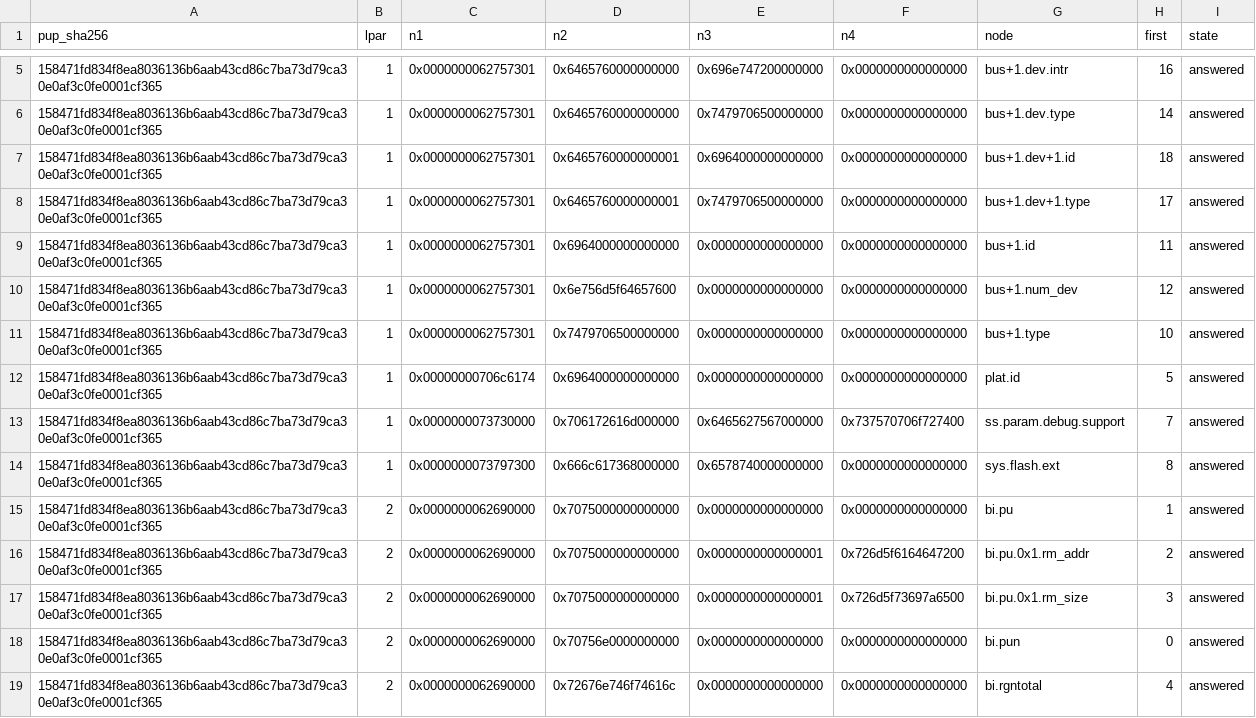
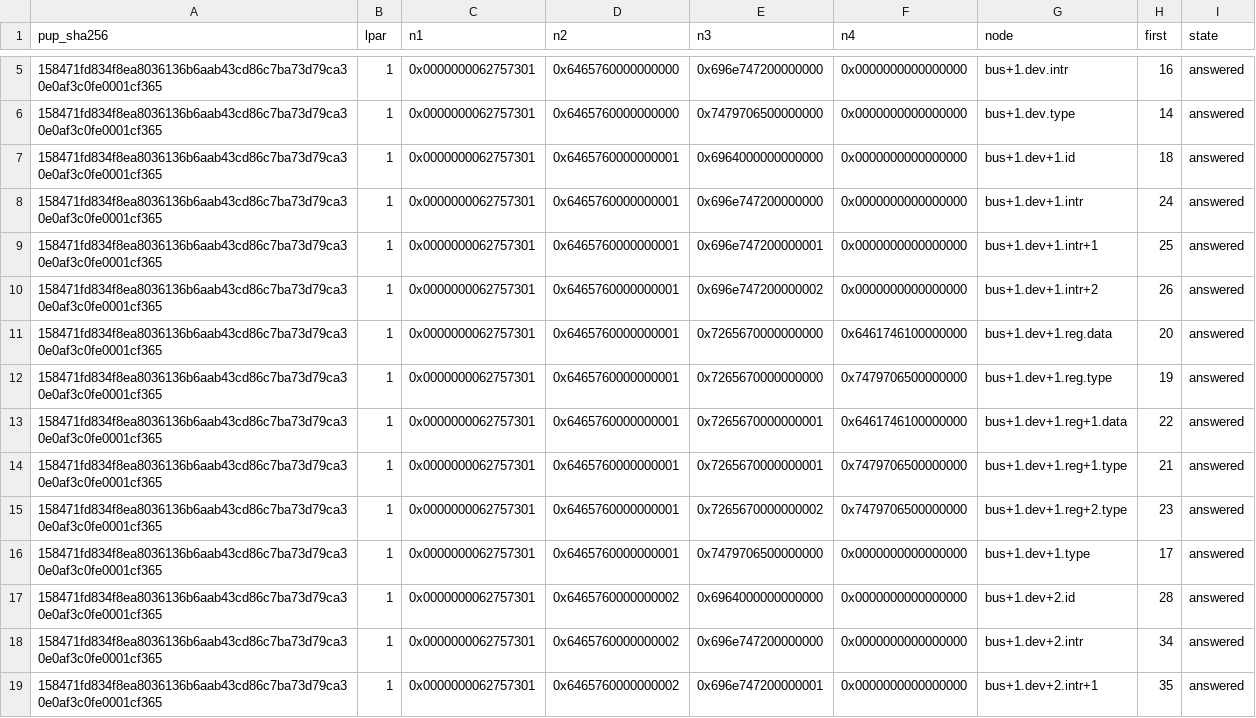
Before and after one commit to RoyalAce22/CellGov, a TSV file: docs/lv1/tables/repository_read.tsv, drawn as a sheet; only a part is shown, gaps mark what is left out; the shorter side is filled out with more unchanged rows; the diff covers the shown part only.

```diff
--- a/docs/lv1/tables/repository_read.tsv
+++ b/docs/lv1/tables/repository_read.tsv
@@ -7,2 +7,13 @@ pup_sha256	lpar	n1	n2	n3	n4	node	first	state
 158471fd834f8ea8036136b6aab43cd86c7ba73d79ca30e0af3c0fe0001cf365	1	0x0000000062757301	0x6465760000000001	0x6964000000000000	0x0000000000000000	bus+1.dev+1.id	18	answered
+158471fd834f8ea8036136b6aab43cd86c7ba73d79ca30e0af3c0fe0001cf365	1	0x0000000062757301	0x6465760000000001	0x696e747200000000	0x0000000000000000	bus+1.dev+1.intr	24	answered
+158471fd834f8ea8036136b6aab43cd86c7ba73d79ca30e0af3c0fe0001cf365	1	0x0000000062757301	0x6465760000000001	0x696e747200000001	0x0000000000000000	bus+1.dev+1.intr+1	25	answered
+158471fd834f8ea8036136b6aab43cd86c7ba73d79ca30e0af3c0fe0001cf365	1	0x0000000062757301	0x6465760000000001	0x696e747200000002	0x0000000000000000	bus+1.dev+1.intr+2	26	answered
+158471fd834f8ea8036136b6aab43cd86c7ba73d79ca30e0af3c0fe0001cf365	1	0x0000000062757301	0x6465760000000001	0x7265670000000000	0x6461746100000000	bus+1.dev+1.reg.data	20	answered
+158471fd834f8ea8036136b6aab43cd86c7ba73d79ca30e0af3c0fe0001cf365	1	0x0000000062757301	0x6465760000000001	0x7265670000000000	0x7479706500000000	bus+1.dev+1.reg.type	19	answered
+158471fd834f8ea8036136b6aab43cd86c7ba73d79ca30e0af3c0fe0001cf365	1	0x0000000062757301	0x6465760000000001	0x7265670000000001	0x6461746100000000	bus+1.dev+1.reg+1.data	22	answered
+158471fd834f8ea8036136b6aab43cd86c7ba73d79ca30e0af3c0fe0001cf365	1	0x0000000062757301	0x6465760000000001	0x7265670000000001	0x7479706500000000	bus+1.dev+1.reg+1.type	21	answered
+158471fd834f8ea8036136b6aab43cd86c7ba73d79ca30e0af3c0fe0001cf365	1	0x0000000062757301	0x6465760000000001	0x7265670000000002	0x7479706500000000	bus+1.dev+1.reg+2.type	23	answered
 158471fd834f8ea8036136b6aab43cd86c7ba73d79ca30e0af3c0fe0001cf365	1	0x0000000062757301	0x6465760000000001	0x7479706500000000	0x0000000000000000	bus+1.dev+1.type	17	answered
+158471fd834f8ea8036136b6aab43cd86c7ba73d79ca30e0af3c0fe0001cf365	1	0x0000000062757301	0x6465760000000002	0x6964000000000000	0x0000000000000000	bus+1.dev+2.id	28	answered
+158471fd834f8ea8036136b6aab43cd86c7ba73d79ca30e0af3c0fe0001cf365	1	0x0000000062757301	0x6465760000000002	0x696e747200000000	0x0000000000000000	bus+1.dev+2.intr	34	answered
+158471fd834f8ea8036136b6aab43cd86c7ba73d79ca30e0af3c0fe0001cf365	1	0x0000000062757301	0x6465760000000002	0x696e747200000001	0x0000000000000000	bus+1.dev+2.intr+1	35	answered
```
Also changed, not shown: 11 added rows elsewhere in this file, docs/lv1/tables/repository.tsv, 13 other files.
